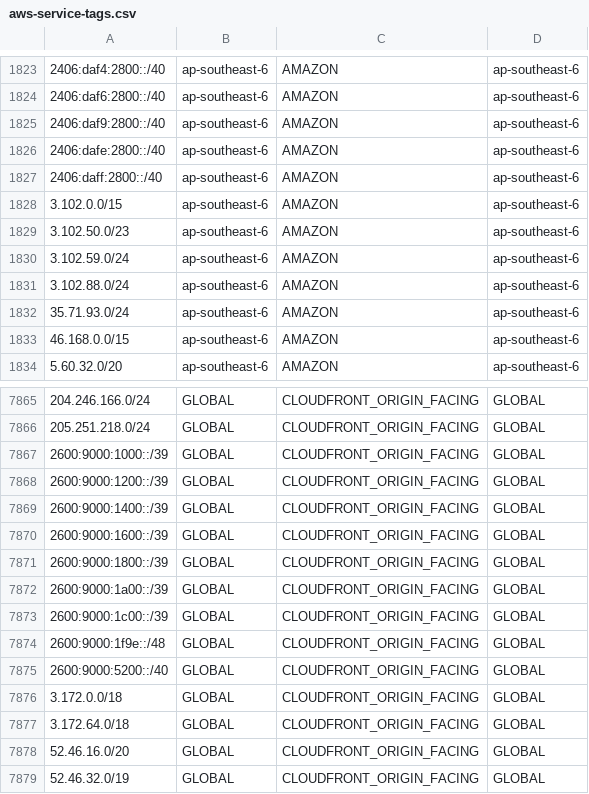
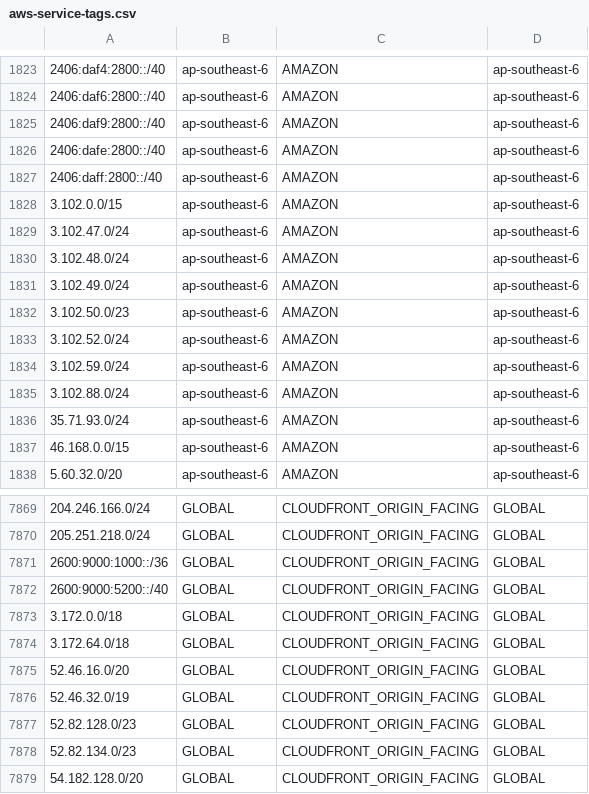
Before and after one commit to KustoKing/known-ip-addresses, a CSV file: cloud-ip-ranges/aws-service-tags.csv, drawn as a sheet; only a part is shown, gaps mark what is left out; the shorter side is filled out with more unchanged rows.

```diff
--- a/cloud-ip-ranges/aws-service-tags.csv
+++ b/cloud-ip-ranges/aws-service-tags.csv
@@ -1828,3 +1828,7 @@
 "3.102.0.0/15","ap-southeast-6","AMAZON","ap-southeast-6"
+"3.102.47.0/24","ap-southeast-6","AMAZON","ap-southeast-6"
+"3.102.48.0/24","ap-southeast-6","AMAZON","ap-southeast-6"
+"3.102.49.0/24","ap-southeast-6","AMAZON","ap-southeast-6"
 "3.102.50.0/23","ap-southeast-6","AMAZON","ap-southeast-6"
+"3.102.52.0/24","ap-southeast-6","AMAZON","ap-southeast-6"
 "3.102.59.0/24","ap-southeast-6","AMAZON","ap-southeast-6"
@@ -7866,10 +7870,3 @@
 "205.251.218.0/24","GLOBAL","CLOUDFRONT_ORIGIN_FACING","GLOBAL"
-"2600:9000:1000::/39","GLOBAL","CLOUDFRONT_ORIGIN_FACING","GLOBAL"
-"2600:9000:1200::/39","GLOBAL","CLOUDFRONT_ORIGIN_FACING","GLOBAL"
-"2600:9000:1400::/39","GLOBAL","CLOUDFRONT_ORIGIN_FACING","GLOBAL"
-"2600:9000:1600::/39","GLOBAL","CLOUDFRONT_ORIGIN_FACING","GLOBAL"
-"2600:9000:1800::/39","GLOBAL","CLOUDFRONT_ORIGIN_FACING","GLOBAL"
-"2600:9000:1a00::/39","GLOBAL","CLOUDFRONT_ORIGIN_FACING","GLOBAL"
-"2600:9000:1c00::/39","GLOBAL","CLOUDFRONT_ORIGIN_FACING","GLOBAL"
-"2600:9000:1f9e::/48","GLOBAL","CLOUDFRONT_ORIGIN_FACING","GLOBAL"
+"2600:9000:1000::/36","GLOBAL","CLOUDFRONT_ORIGIN_FACING","GLOBAL"
 "2600:9000:5200::/40","GLOBAL","CLOUDFRONT_ORIGIN_FACING","GLOBAL"
```
